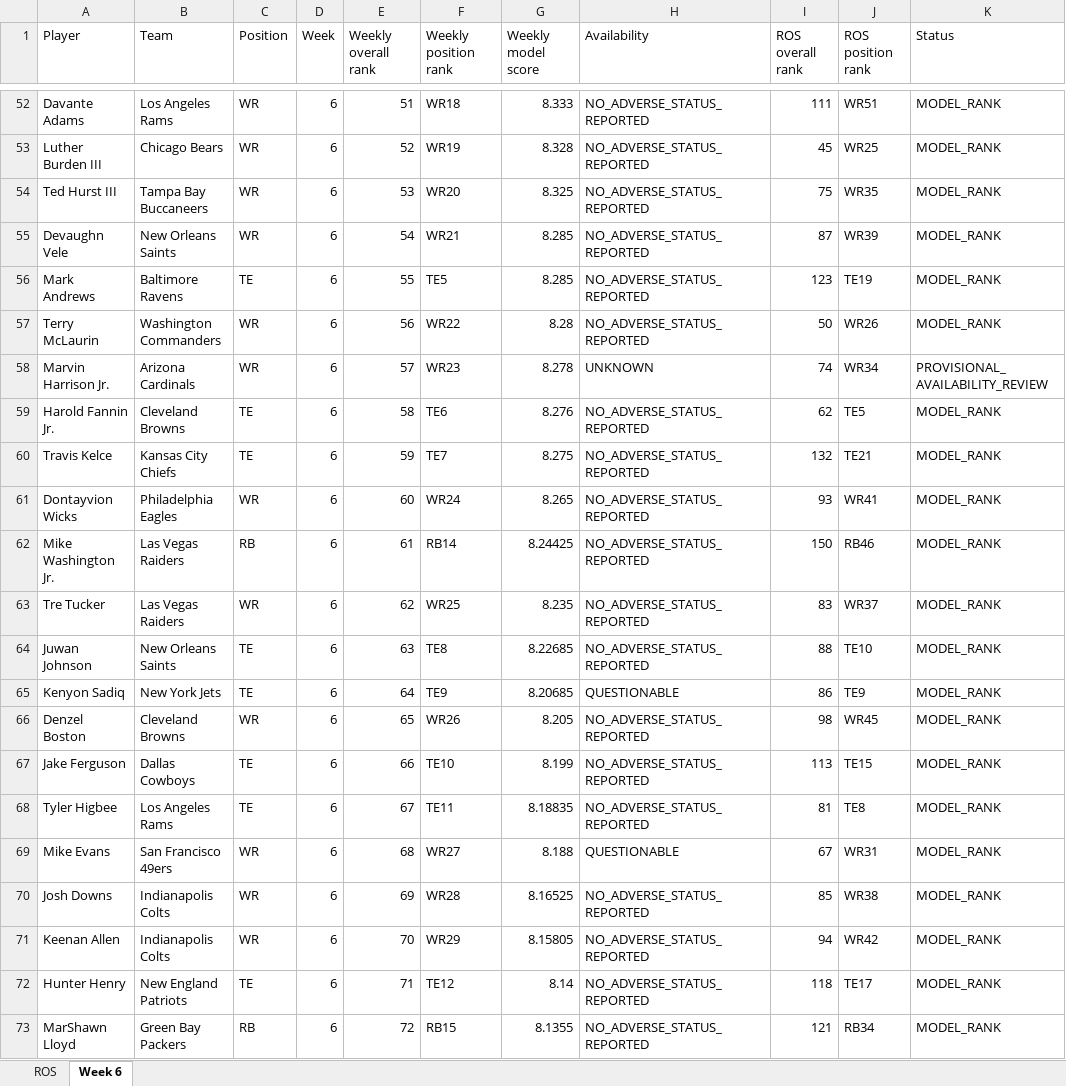
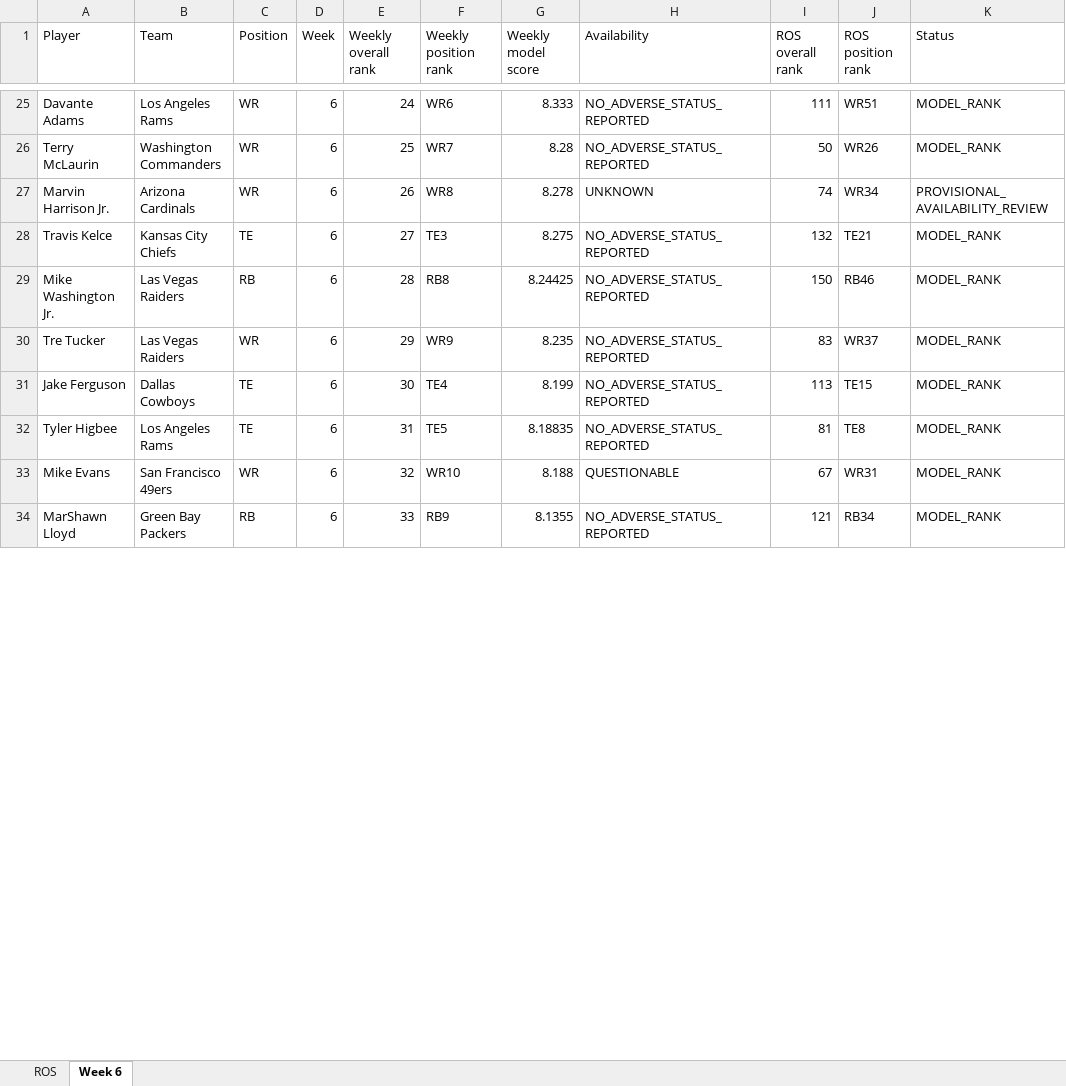
Before and after one commit to brandonlowery013-glitch/-fantasy-2026-player-comparison-, an Excel workbook: exports/fantasy-2026-current.xlsx, sheet Week 6, drawn as a sheet; only a part is shown, gaps mark what is left out; values as stored, in another font and other column widths than the file's, no borders; removed rows and columns are numbered as before the commit, all else as after; the diff covers the shown part only; the diff names each change by its address in the sheet, - before the commit and + after, or states it on an @@ line.

```diff
--- a/exports/fantasy-2026-current.xlsx (sheet Week 6)
+++ b/exports/fantasy-2026-current.xlsx (sheet Week 6)
-E25 (Weekly overall rank): 51
+E25 (Weekly overall rank): 24
-F25 (Weekly position rank): WR18
+F25 (Weekly position rank): WR6
-row 53: Luther Burden III | Chicago Bears | WR | 6 | 52 | WR19 | 8.328 | NO_ADVERSE_STATUS_REPORTED | 45 | WR25 | MODEL_RANK
-row 54: Ted Hurst III | Tampa Bay Buccaneers | WR | 6 | 53 | WR20 | 8.325 | NO_ADVERSE_STATUS_REPORTED | 75 | WR35 | MODEL_RANK
-row 55: Devaughn Vele | New Orleans Saints | WR | 6 | 54 | WR21 | 8.285 | NO_ADVERSE_STATUS_REPORTED | 87 | WR39 | MODEL_RANK
-row 56: Mark Andrews | Baltimore Ravens | TE | 6 | 55 | TE5 | 8.285 | NO_ADVERSE_STATUS_REPORTED | 123 | TE19 | MODEL_RANK
-E26 (Weekly overall rank): 56
+E26 (Weekly overall rank): 25
-F26 (Weekly position rank): WR22
+F26 (Weekly position rank): WR7
-E27 (Weekly overall rank): 57
+E27 (Weekly overall rank): 26
-F27 (Weekly position rank): WR23
+F27 (Weekly position rank): WR8
-row 59: Harold Fannin Jr. | Cleveland Browns | TE | 6 | 58 | TE6 | 8.276 | NO_ADVERSE_STATUS_REPORTED | 62 | TE5 | MODEL_RANK
-E28 (Weekly overall rank): 59
+E28 (Weekly overall rank): 27
-F28 (Weekly position rank): TE7
+F28 (Weekly position rank): TE3
-row 61: Dontayvion Wicks | Philadelphia Eagles | WR | 6 | 60 | WR24 | 8.265 | NO_ADVERSE_STATUS_REPORTED | 93 | WR41 | MODEL_RANK
-E29 (Weekly overall rank): 61
+E29 (Weekly overall rank): 28
-F29 (Weekly position rank): RB14
+F29 (Weekly position rank): RB8
-E30 (Weekly overall rank): 62
+E30 (Weekly overall rank): 29
-F30 (Weekly position rank): WR25
+F30 (Weekly position rank): WR9
-row 64: Juwan Johnson | New Orleans Saints | TE | 6 | 63 | TE8 | 8.22685 | NO_ADVERSE_STATUS_REPORTED | 88 | TE10 | MODEL_RANK
-row 65: Kenyon Sadiq | New York Jets | TE | 6 | 64 | TE9 | 8.20685 | QUESTIONABLE | 86 | TE9 | MODEL_RANK
-row 66: Denzel Boston | Cleveland Browns | WR | 6 | 65 | WR26 | 8.205 | NO_ADVERSE_STATUS_REPORTED | 98 | WR45 | MODEL_RANK
-E31 (Weekly overall rank): 66
+E31 (Weekly overall rank): 30
-F31 (Weekly position rank): TE10
+F31 (Weekly position rank): TE4
-E32 (Weekly overall rank): 67
+E32 (Weekly overall rank): 31
-F32 (Weekly position rank): TE11
+F32 (Weekly position rank): TE5
-E33 (Weekly overall rank): 68
+E33 (Weekly overall rank): 32
-F33 (Weekly position rank): WR27
+F33 (Weekly position rank): WR10
-row 70: Josh Downs | Indianapolis Colts | WR | 6 | 69 | WR28 | 8.16525 | NO_ADVERSE_STATUS_REPORTED | 85 | WR38 | MODEL_RANK
-row 71: Keenan Allen | Indianapolis Colts | WR | 6 | 70 | WR29 | 8.15805 | NO_ADVERSE_STATUS_REPORTED | 94 | WR42 | MODEL_RANK
-row 72: Hunter Henry | New England Patriots | TE | 6 | 71 | TE12 | 8.14 | NO_ADVERSE_STATUS_REPORTED | 118 | TE17 | MODEL_RANK
-E34 (Weekly overall rank): 72
+E34 (Weekly overall rank): 33
-F34 (Weekly position rank): RB15
+F34 (Weekly position rank): RB9
```
Also changed, not shown: 65 added rows, 53 removed rows and 88 edited cells elsewhere in this sheet, 26 other files.
